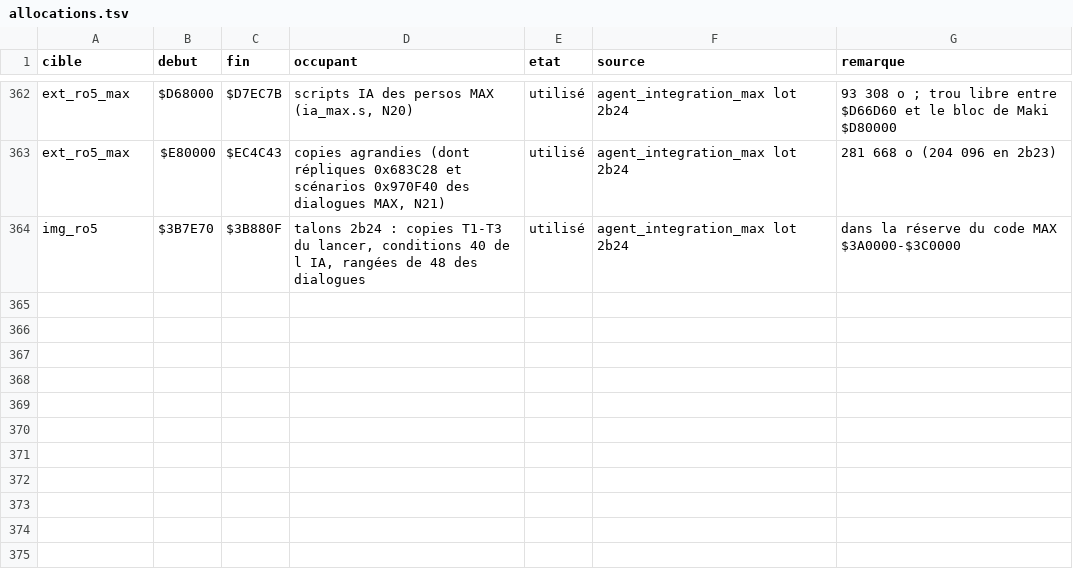
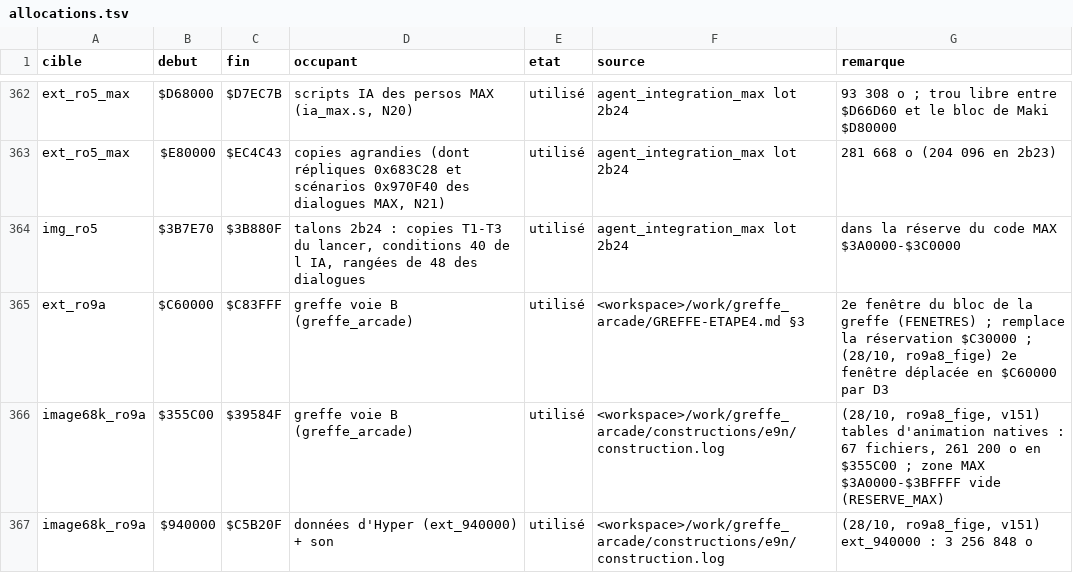
Before and after one commit to Rickow/HSFA, a TSV file: re/allocations.tsv, drawn as a sheet; only a part is shown, gaps mark what is left out; the diff names each change by its address in the sheet, - before the commit and + after, or states it on an @@ line.

```diff
--- a/re/allocations.tsv
+++ b/re/allocations.tsv
+row 365: ext_ro9a | $C60000 | $C83FFF | greffe voie B (greffe_arcade) | utilisé | <workspace>/work/greffe_arcade/GREFFE-ETAPE4.md §3 | 2e fenêtre du bloc de la greffe (FENETRES) ; remplace la réservation $C30000 ; (28/10, ro9a8_fige) 2e fenêtre déplacée en $C60000 par D3
+row 366: image68k_ro9a | $355C00 | $39584F | greffe voie B (greffe_arcade) | utilisé | <workspace>/work/greffe_arcade/constructions/e9n/construction.log | (28/10, ro9a8_fige, v151) tables d'animation natives : 67 fichiers, 261 200 o en $355C00 ; zone MAX $3A0000-$3BFFFF vide (RESERVE_MAX)
+row 367: image68k_ro9a | $940000 | $C5B20F | données d'Hyper (ext_940000) + son | utilisé | <workspace>/work/greffe_arcade/constructions/e9n/construction.log | (28/10, ro9a8_fige, v151) ext_940000 : 3 256 848 o
```
Also changed, not shown: 19 other files.
